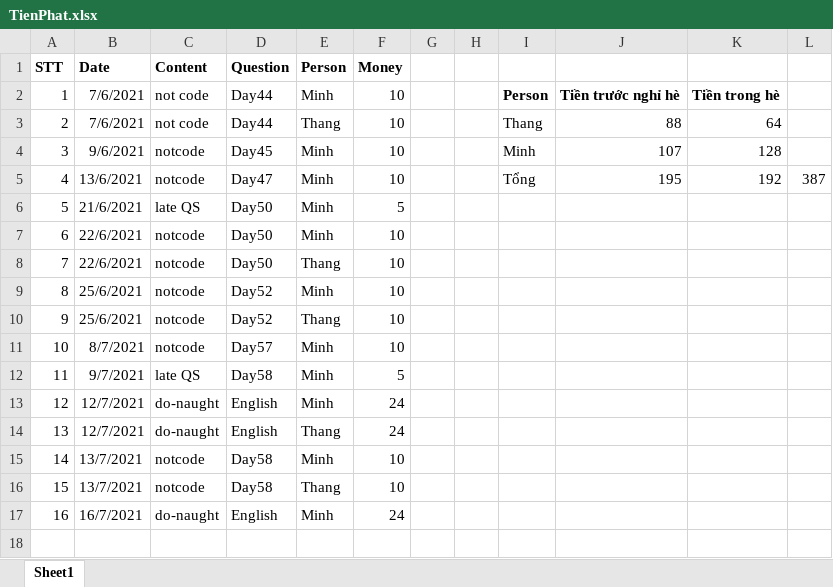
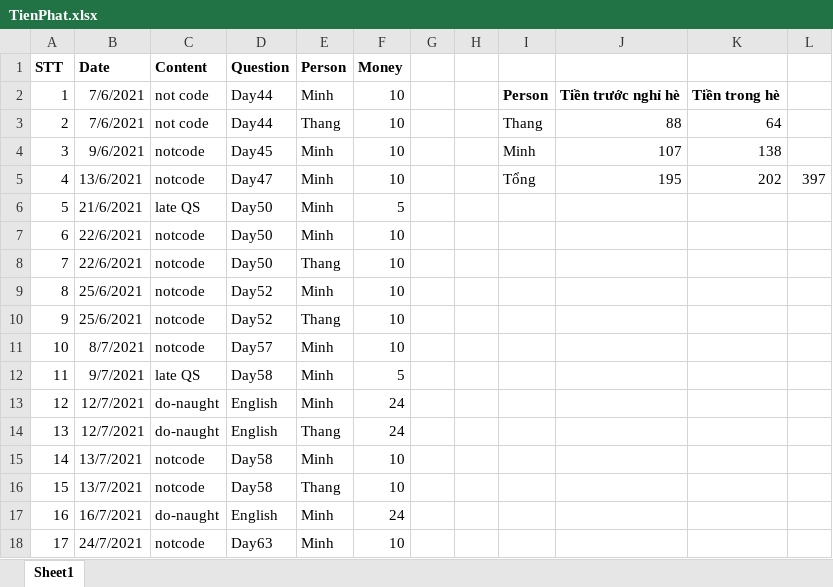
Before and after one commit to Conqueror135/TrainingOLP2021, an Excel workbook: codeDaily/TienPhat.xlsx, sheet Sheet1, drawn as a sheet; values as stored, in another font and other column widths than the file's, no borders; the diff names each change by its address in the sheet, - before the commit and + after, or states it on an @@ line.

Commit message:
Update file TienPhat

```diff
--- a/codeDaily/TienPhat.xlsx (sheet Sheet1)
+++ b/codeDaily/TienPhat.xlsx (sheet Sheet1)
-K4: 128
+K4: 138
-K5: 192
+K5: 202
-L5: 387
+L5: 397
+row 18: 17 | 24/7/2021 | notcode | Day63 | Minh | 10
```
